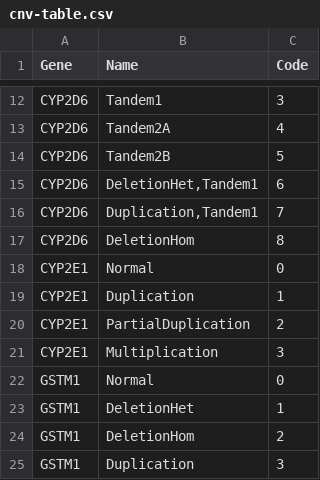
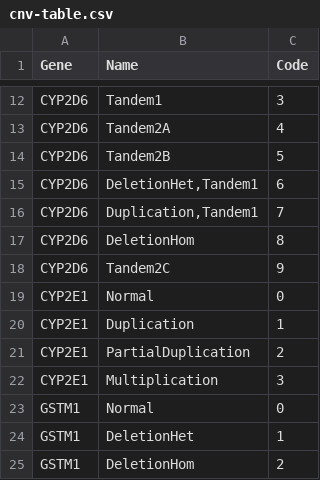
Before and after one commit to sbslee/pypgx, a CSV file: pypgx/api/data/cnv-table.csv, drawn as a sheet; only a part is shown, gaps mark what is left out; the shorter side is filled out with more unchanged rows; the diff names each change by its address in the sheet, - before the commit and + after, or states it on an @@ line.

```diff
--- a/pypgx/api/data/cnv-table.csv
+++ b/pypgx/api/data/cnv-table.csv
+row 18: CYP2D6 | Tandem2C | 9
```
Also changed, not shown: 7 other files.
